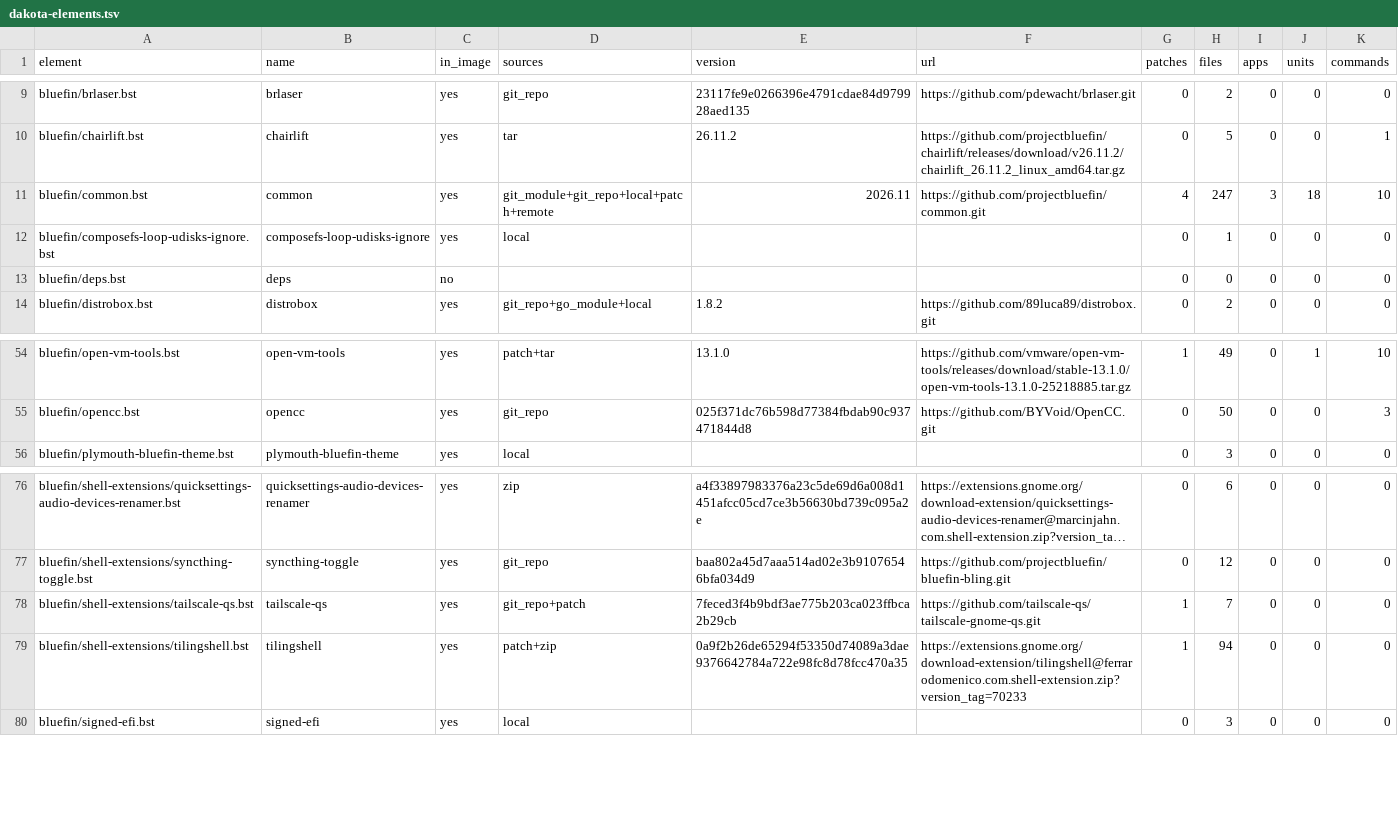
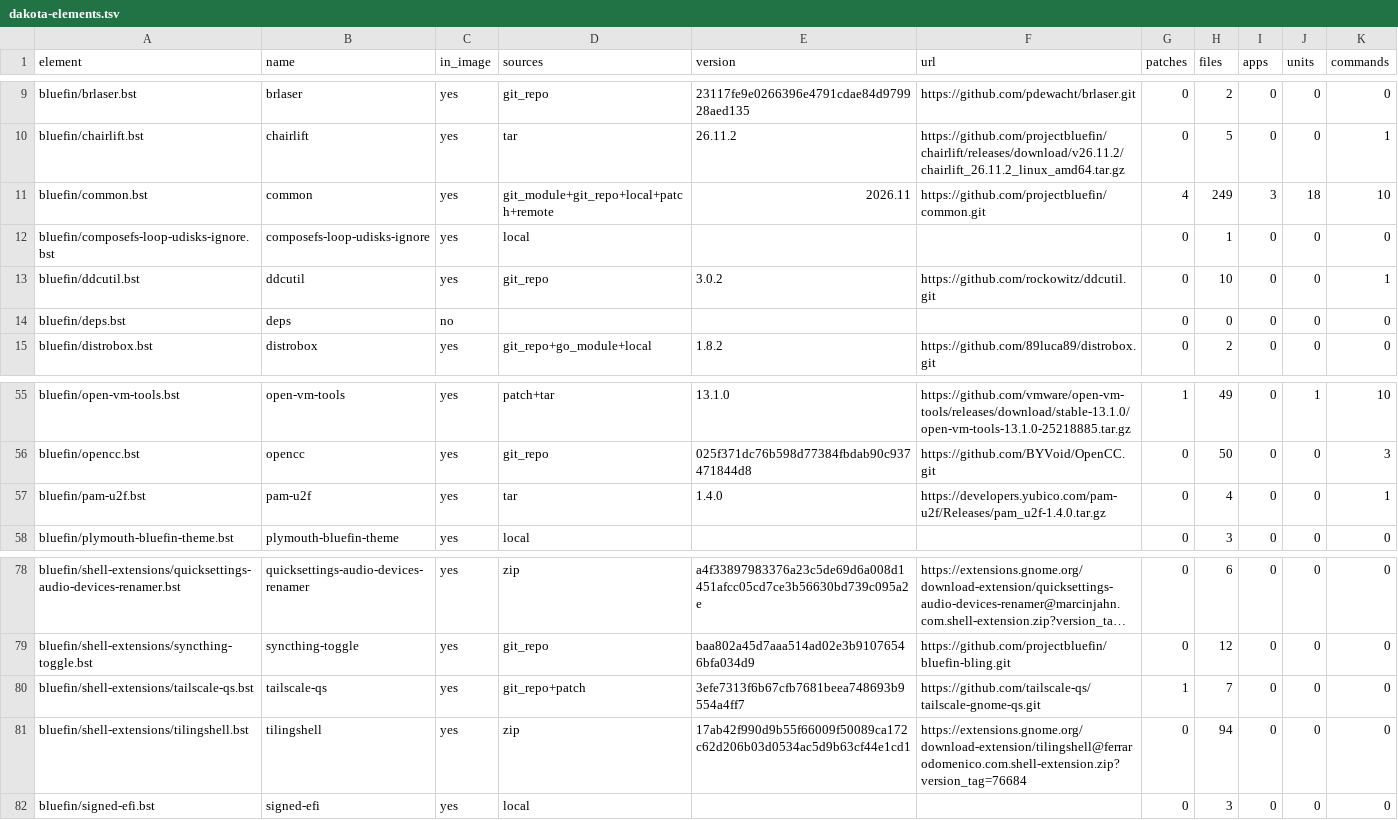
Before and after one commit to projectbluefin/utah-packages, a TSV file: config/dakota-elements.tsv, drawn as a sheet; only a part is shown, gaps mark what is left out; long unchanged cells end in …; addresses are those after the commit; the diff names each change by its address in the sheet, - before the commit and + after, or states it on an @@ line.

```diff
--- a/config/dakota-elements.tsv
+++ b/config/dakota-elements.tsv
-H11 (files): 247
+H11 (files): 249
+row 13: bluefin/ddcutil.bst | ddcutil | yes | git_repo | 3.0.2 | https://github.com/rockowitz/ddcutil.git | 0 | 10 | 0 | 0 | 1
+row 57: bluefin/pam-u2f.bst | pam-u2f | yes | tar | 1.4.0 | https://developers.yubico.com/pam-u2f/Releases/pam_u2f-1.4.0.tar.gz | 0 | 4 | 0 | 0 | 1
-E80 (version): 7feced3f4b9bdf3ae775b203ca023ffbca2b29cb
+E80 (version): 3efe7313f6b67cfb7681beea748693b9554a4ff7
-D81 (sources): patch+zip
+D81 (sources): zip
-E81 (version): 0a9f2b26de65294f53350d74089a3dae9376642784a722e98fc8d78fcc470a35
+E81 (version): 17ab42f990d9b55f66009f50089ca172c62d206b03d0534ac5d9b63cf44e1cd1
-F81 (url): https://extensions.gnome.org/download-extension/tilingshell@ferrarodomenico.com.shell-extension.zip?version_tag=70233
+F81 (url): https://extensions.gnome.org/download-extension/tilingshell@ferrarodomenico.com.shell-extension.zip?version_tag=76684
-G81 (patches): 1
+G81 (patches): 0
```
Also changed, not shown: 2 other files.
